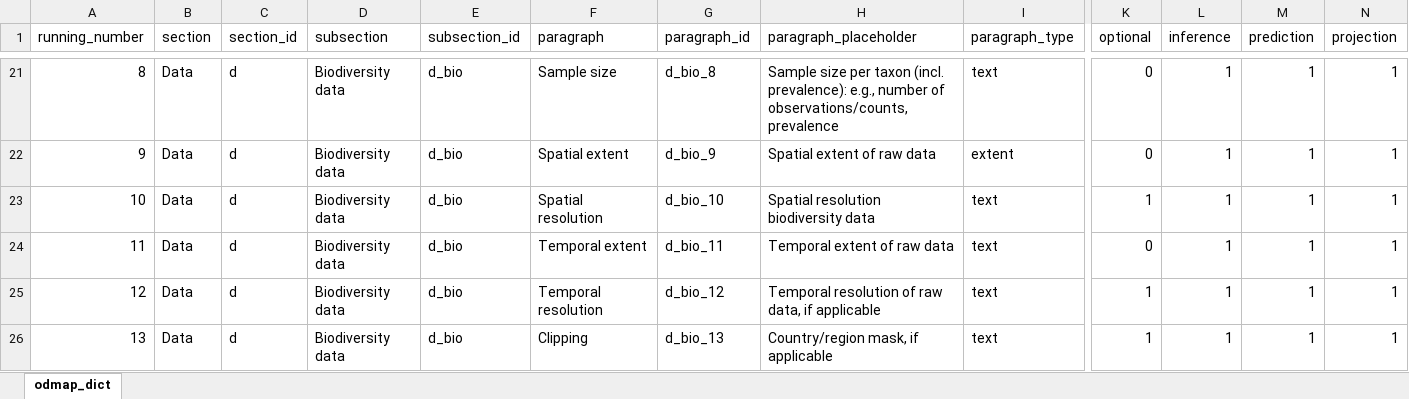
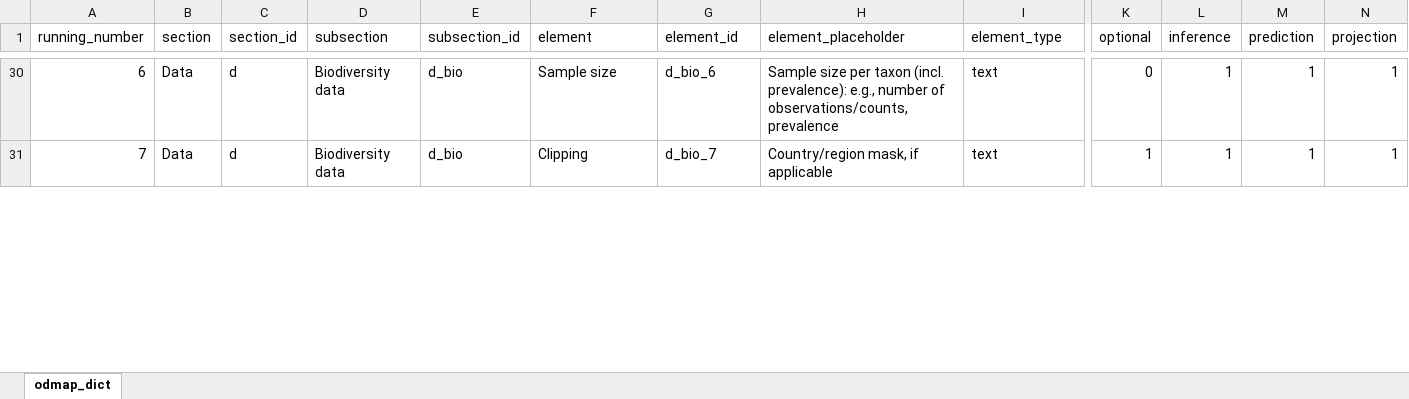
Before and after one commit to ChrKoenig/ODMAP, an Excel workbook: www/odmap_dict.xlsx, sheet odmap_dict, drawn as a sheet; only a part is shown, gaps mark what is left out; values as stored, in another font and other column widths than the file's, no cell formats; removed rows and columns are numbered as before the commit, all else as after; rows hold the shown columns only; the diff covers the shown part only; the diff names each change by its address in the sheet, - before the commit and + after, or states it on an @@ line.

Commit message:
working prototype of overhauled app: - different element types (text, suggestions, extent, etc.) - Export to .csv and .docx - Import from RMMS and ODMAP formats - Improved UI

```diff
--- a/www/odmap_dict.xlsx (sheet odmap_dict)
+++ b/www/odmap_dict.xlsx (sheet odmap_dict)
-F1: paragraph
+F1: element
-G1: paragraph_id
+G1: element_id
-H1: paragraph_placeholder
+H1: element_placeholder
-I1: paragraph_type
+I1: element_type
-A30 (running_number): 8
+A30 (running_number): 6
-G30 (element_id): d_bio_8
+G30 (element_id): d_bio_6
-row 22: 9 | Data | d | Biodiversity data | d_bio | Spatial extent | d_bio_9 | Spatial extent of raw data | extent | 0 | 1 | 1 | 1
-row 23: 10 | Data | d | Biodiversity data | d_bio | Spatial resolution | d_bio_10 | Spatial resolution biodiversity data | text | 1 | 1 | 1 | 1
-row 24: 11 | Data | d | Biodiversity data | d_bio | Temporal extent | d_bio_11 | Temporal extent of raw data | text | 0 | 1 | 1 | 1
-row 25: 12 | Data | d | Biodiversity data | d_bio | Temporal resolution | d_bio_12 | Temporal resolution of raw data, if applicable | text | 1 | 1 | 1 | 1
-A31 (running_number): 13
+A31 (running_number): 7
-G31 (element_id): d_bio_13
+G31 (element_id): d_bio_7
```
Also changed, not shown: 12 added rows, 3 removed rows and 57 edited cells elsewhere in this sheet, cell formats, formulas that keep their value, 7 other files.
